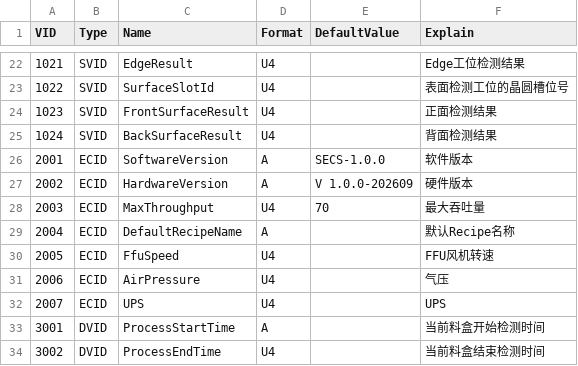
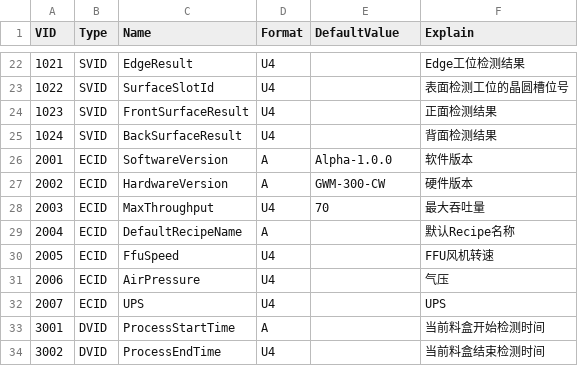
Before and after one commit to Ayase-NG/secs4net, a CSV file: src/Messages/Config/VID.csv, drawn as a sheet; only a part is shown, gaps mark what is left out.

```diff
--- a/src/Messages/Config/VID.csv
+++ b/src/Messages/Config/VID.csv
@@ -25,4 +25,4 @@ VID,Type,Name,Format,DefaultValue,Explain
 1024,SVID,BackSurfaceResult,U4,,背面检测结果
-2001,ECID,SoftwareVersion,A,SECS-1.0.0,软件版本
-2002,ECID,HardwareVersion,A,V 1.0.0-202609,硬件版本
+2001,ECID,SoftwareVersion,A,Alpha-1.0.0,软件版本
+2002,ECID,HardwareVersion,A,GWM-300-CW,硬件版本
 2003,ECID,MaxThroughput,U4,70,最大吞吐量
```
Also changed, not shown: 22 other files.
